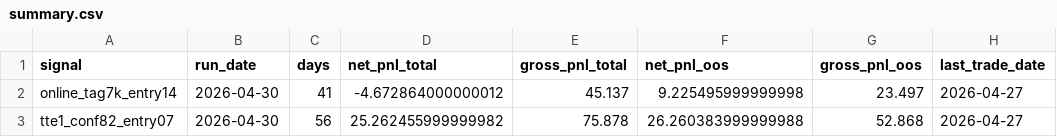
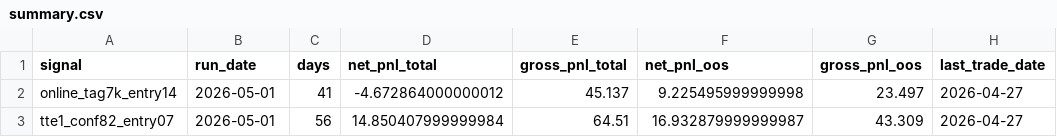
Before and after one commit to tonyli27/signal-dashboard, a CSV file: docs/latest/summary.csv, drawn as a sheet.

```diff
--- a/docs/latest/summary.csv
+++ b/docs/latest/summary.csv
@@ -1,3 +1,3 @@
 signal,run_date,days,net_pnl_total,gross_pnl_total,net_pnl_oos,gross_pnl_oos,last_trade_date
-online_tag7k_entry14,2026-04-30,41,-4.672864000000012,45.137,9.225495999999998,23.497,2026-04-27
-tte1_conf82_entry07,2026-04-30,56,25.262455999999982,75.878,26.260383999999988,52.868,2026-04-27
+online_tag7k_entry14,2026-05-01,41,-4.672864000000012,45.137,9.225495999999998,23.497,2026-04-27
+tte1_conf82_entry07,2026-05-01,56,14.850407999999984,64.51,16.932879999999987,43.309,2026-04-27
```
Also changed, not shown: 11 other files.
